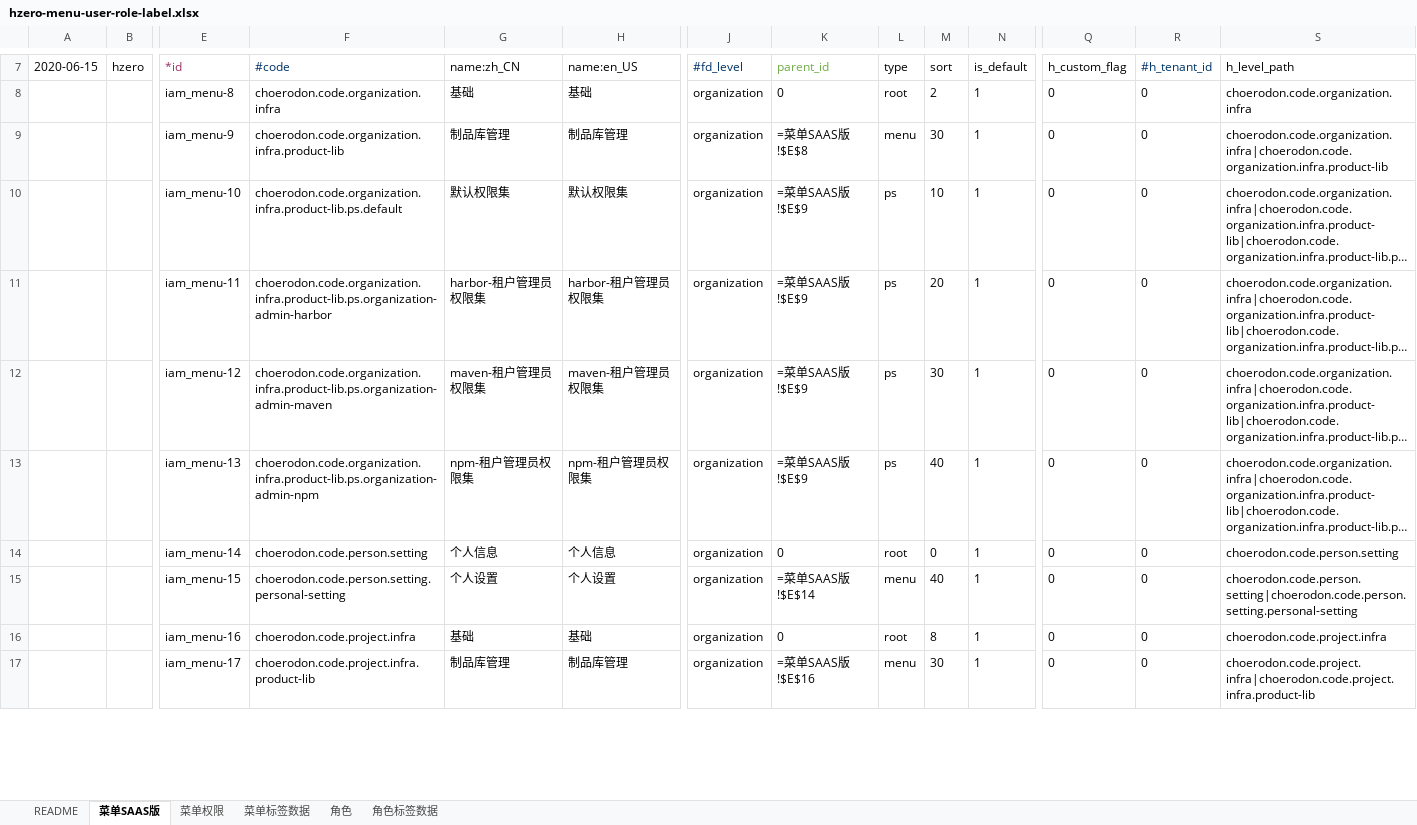
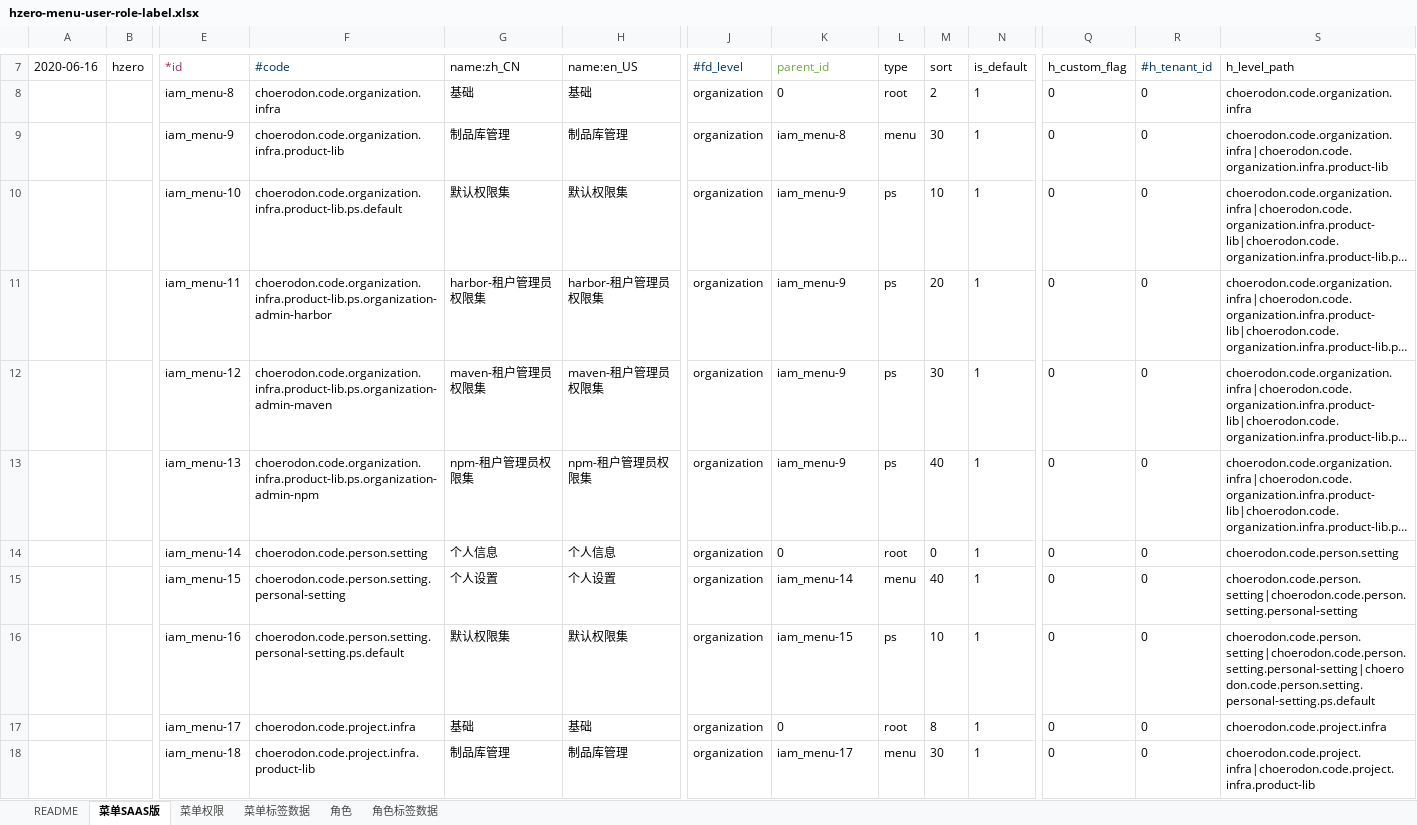
Before and after one commit to open-hand/prod-repo-service, an Excel workbook: src/main/resources/script/db/init-data/hrds_prod_repo/hzero_platform/hzero-menu-user-role-label.xlsx, sheet 菜单SAAS版, drawn as a sheet; only a part is shown, gaps mark what is left out; long unchanged cells end in …; values as stored, in another font and other column widths than the file's, no borders; formulas without a stored value are shown as written; addresses are those after the commit; rows hold the shown columns only; the diff covers the shown part only; the diff names each change by its address in the sheet, - before the commit and + after, or states it on an @@ line.

```diff
--- a/src/main/resources/script/db/init-data/hrds_prod_repo/hzero_platform/hzero-menu-user-role-label.xlsx (sheet 菜单SAAS版)
+++ b/src/main/resources/script/db/init-data/hrds_prod_repo/hzero_platform/hzero-menu-user-role-label.xlsx (sheet 菜单SAAS版)
-A7: 2020-06-15
+A7: 2020-06-16
-K9 (parent_id): =菜单SAAS版!$E$8
+K9 (parent_id): iam_menu-8
-K10:K13 (parent_id): =菜单SAAS版!$E$9
+K10:K13 (parent_id): iam_menu-9
-K15 (parent_id): =菜单SAAS版!$E$14
+K15 (parent_id): iam_menu-14
+row 16:  |  | iam_menu-16 | choerodon.code.person.setting.personal-setting.ps.default | 默认权限集 | 默认权限集 | organization | iam_menu-15 | ps | 10 | 1 | 0 | 0 | choerodon.code.person.setting|choerodon.code.person.setting.personal-setting|choerodon.code.person.setting.personal-setting.ps.default
-E17 (*id): iam_menu-16
+E17 (*id): iam_menu-17
-E18 (*id): iam_menu-17
+E18 (*id): iam_menu-18
-K18 (parent_id): =菜单SAAS版!$E$16
+K18 (parent_id): iam_menu-17
```
Also changed, not shown: 19 edited cells elsewhere in this sheet, sheet 菜单权限, sheet 角色, sheet 菜单标签数据, sheet 角色标签数据.
